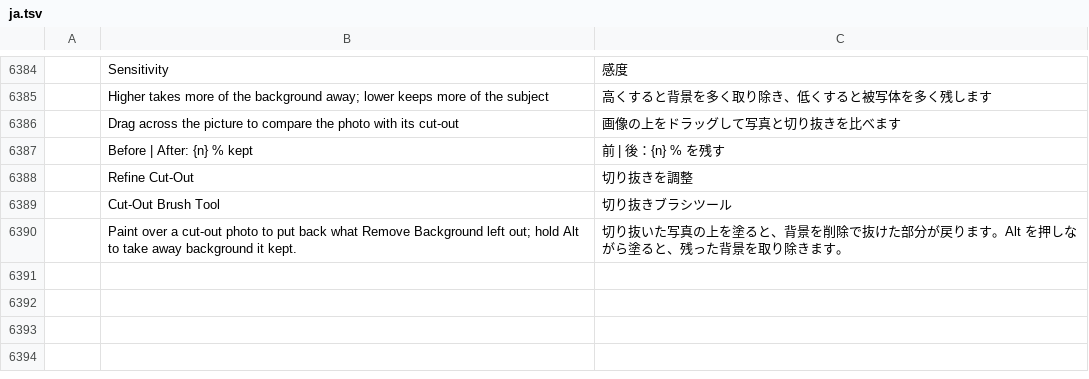
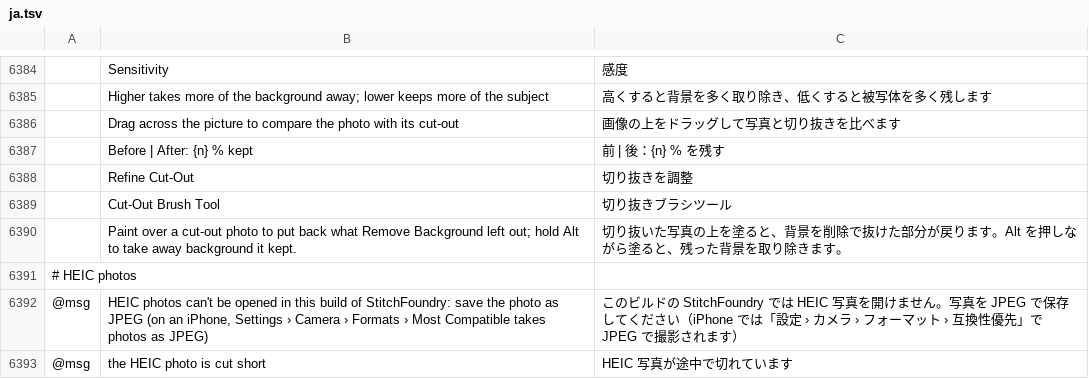
Before and after one commit to Stitchwright/StitchFoundry, a TSV file: crates/ui-egui/src/i18n/ja.tsv, drawn as a sheet; only a part is shown, gaps mark what is left out; the diff names each change by its address in the sheet, - before the commit and + after, or states it on an @@ line.

```diff
--- a/crates/ui-egui/src/i18n/ja.tsv
+++ b/crates/ui-egui/src/i18n/ja.tsv
+row 6391: # HEIC photos
+row 6392: @msg | HEIC photos can't be opened in this build of StitchFoundry: save the photo as JPEG (on an iPhone, Settings › Camera › Formats › Most Compatible takes photos as JPEG) | このビルドの StitchFoundry では HEIC 写真を開けません。写真を JPEG で保存してください（iPhone では「設定 › カメラ › フォーマット › 互換性優先」で JPEG で撮影されます）
+row 6393: @msg | the HEIC photo is cut short | HEIC 写真が途中で切れています
```
Also changed, not shown: crates/ui-egui/src/i18n/cs.tsv, crates/ui-egui/src/i18n/de.tsv, 19 other files.
